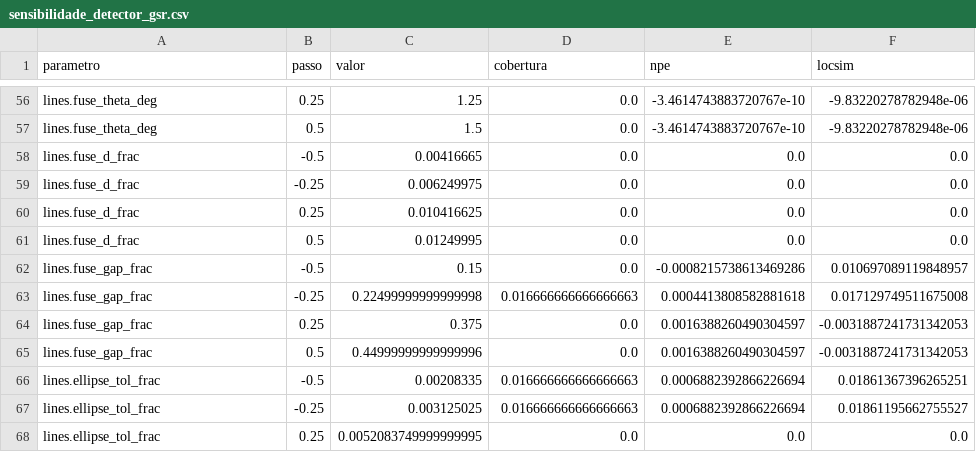
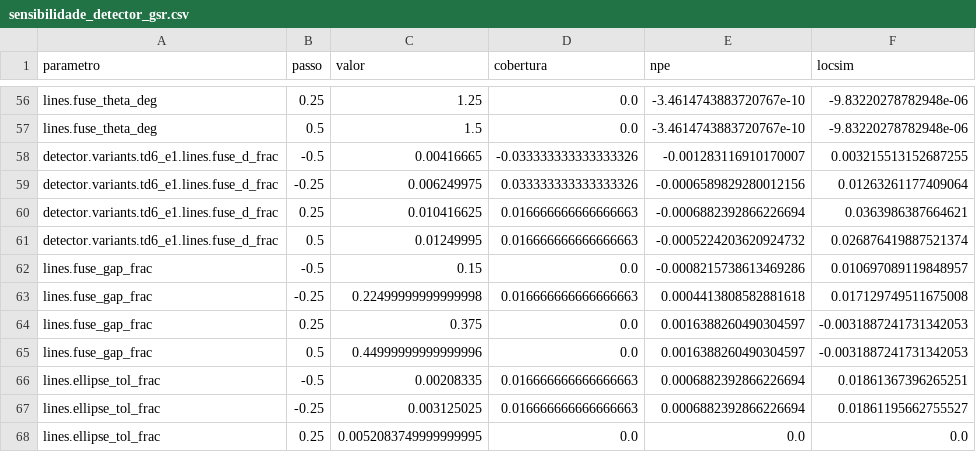
Before and after one commit to victorvp9/Projeto-PDI, a CSV file: outputs/sensibilidade_detector_gsr.csv, drawn as a sheet; only a part is shown, gaps mark what is left out; removed rows and columns are numbered as before the commit, all else as after; the diff names each change by its address in the sheet, - before the commit and + after, or states it on an @@ line.

```diff
--- a/outputs/sensibilidade_detector_gsr.csv
+++ b/outputs/sensibilidade_detector_gsr.csv
-row 58: lines.fuse_d_frac | -0.5 | 0.00416665 | 0.0 | 0.0 | 0.0
-row 59: lines.fuse_d_frac | -0.25 | 0.006249975 | 0.0 | 0.0 | 0.0
-row 60: lines.fuse_d_frac | 0.25 | 0.010416625 | 0.0 | 0.0 | 0.0
-row 61: lines.fuse_d_frac | 0.5 | 0.01249995 | 0.0 | 0.0 | 0.0
+row 58: detector.variants.td6_e1.lines.fuse_d_frac | -0.5 | 0.00416665 | -0.033333333333333326 | -0.001283116910170007 | 0.003215513152687255
+row 59: detector.variants.td6_e1.lines.fuse_d_frac | -0.25 | 0.006249975 | 0.033333333333333326 | -0.0006589829280012156 | 0.01263261177409064
+row 60: detector.variants.td6_e1.lines.fuse_d_frac | 0.25 | 0.010416625 | 0.016666666666666663 | -0.0006882392866226694 | 0.0363986387664621
+row 61: detector.variants.td6_e1.lines.fuse_d_frac | 0.5 | 0.01249995 | 0.016666666666666663 | -0.0005224203620924732 | 0.026876419887521374
```
Also changed, not shown: outputs/sensibilidade_6c.csv, outputs/sensibilidade_detector_wc14.csv, 10 other files.
